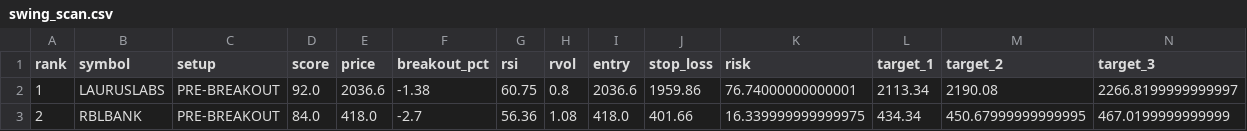
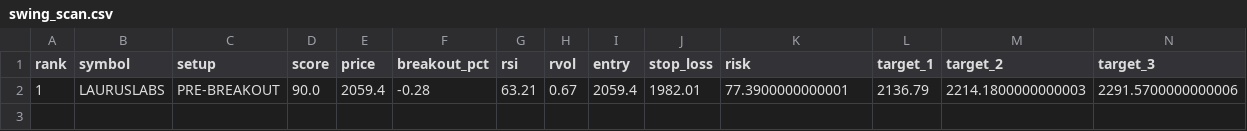
Before and after one commit to spy15007-arch/Trading-OS-v12, a CSV file: reports/swing_scan.csv, drawn as a sheet; only a part is shown; removed rows and columns are numbered as before the commit, all else as after; rows hold the shown columns only; the diff names each change by its address in the sheet, - before the commit and + after, or states it on an @@ line.

```diff
--- a/reports/swing_scan.csv
+++ b/reports/swing_scan.csv
-row 2: 1 | LAURUSLABS | PRE-BREAKOUT | 92.0 | 2036.6 | -1.38 | 60.75 | 0.8 | 2036.6 | 1959.86 | 76.74000000000001 | 2113.34 | 2190.08 | 2266.8199999999997
-row 3: 2 | RBLBANK | PRE-BREAKOUT | 84.0 | 418.0 | -2.7 | 56.36 | 1.08 | 418.0 | 401.66 | 16.339999999999975 | 434.34 | 450.67999999999995 | 467.0199999999999
+row 2: 1 | LAURUSLABS | PRE-BREAKOUT | 90.0 | 2059.4 | -0.28 | 63.21 | 0.67 | 2059.4 | 1982.01 | 77.3900000000001 | 2136.79 | 2214.1800000000003 | 2291.5700000000006
```
Also changed, not shown: reports/trade_outcomes.csv, 2 other files.
